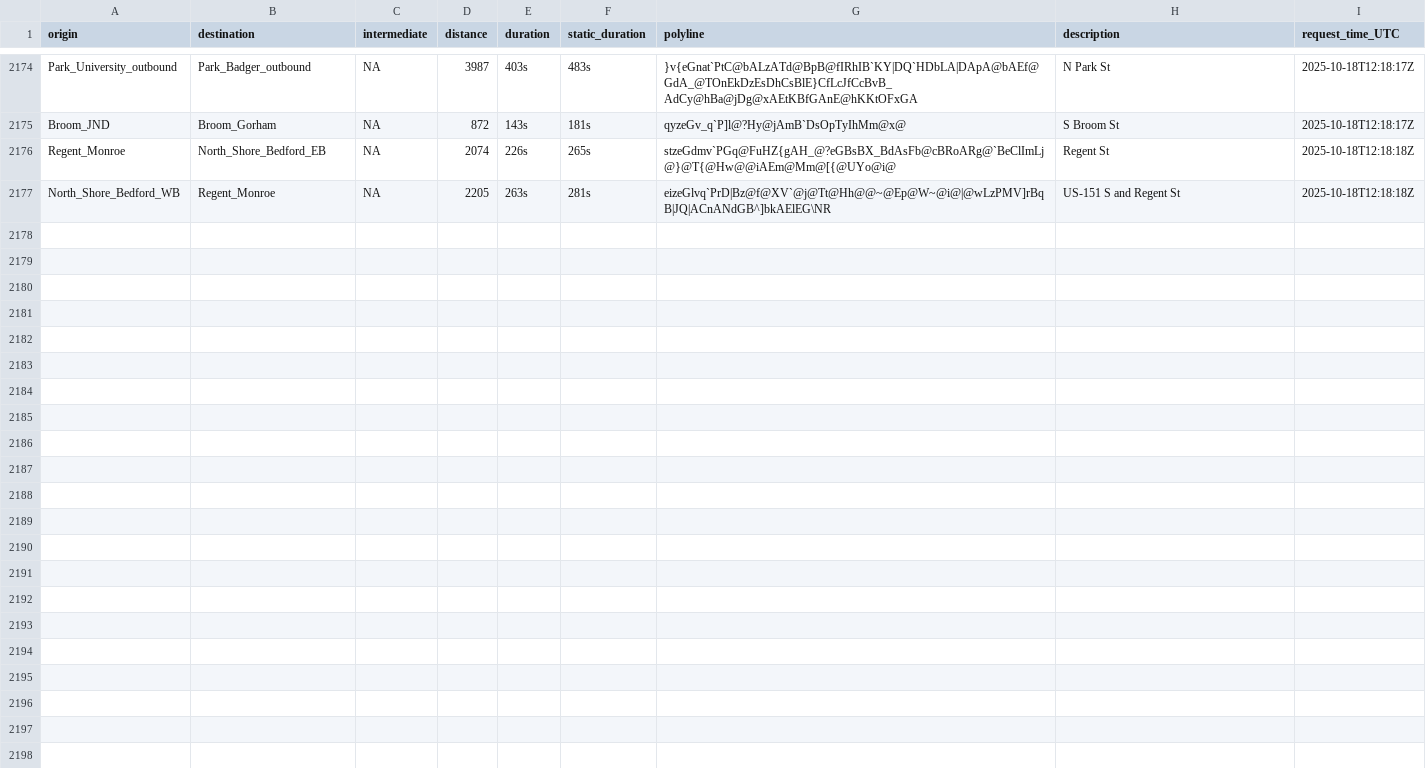
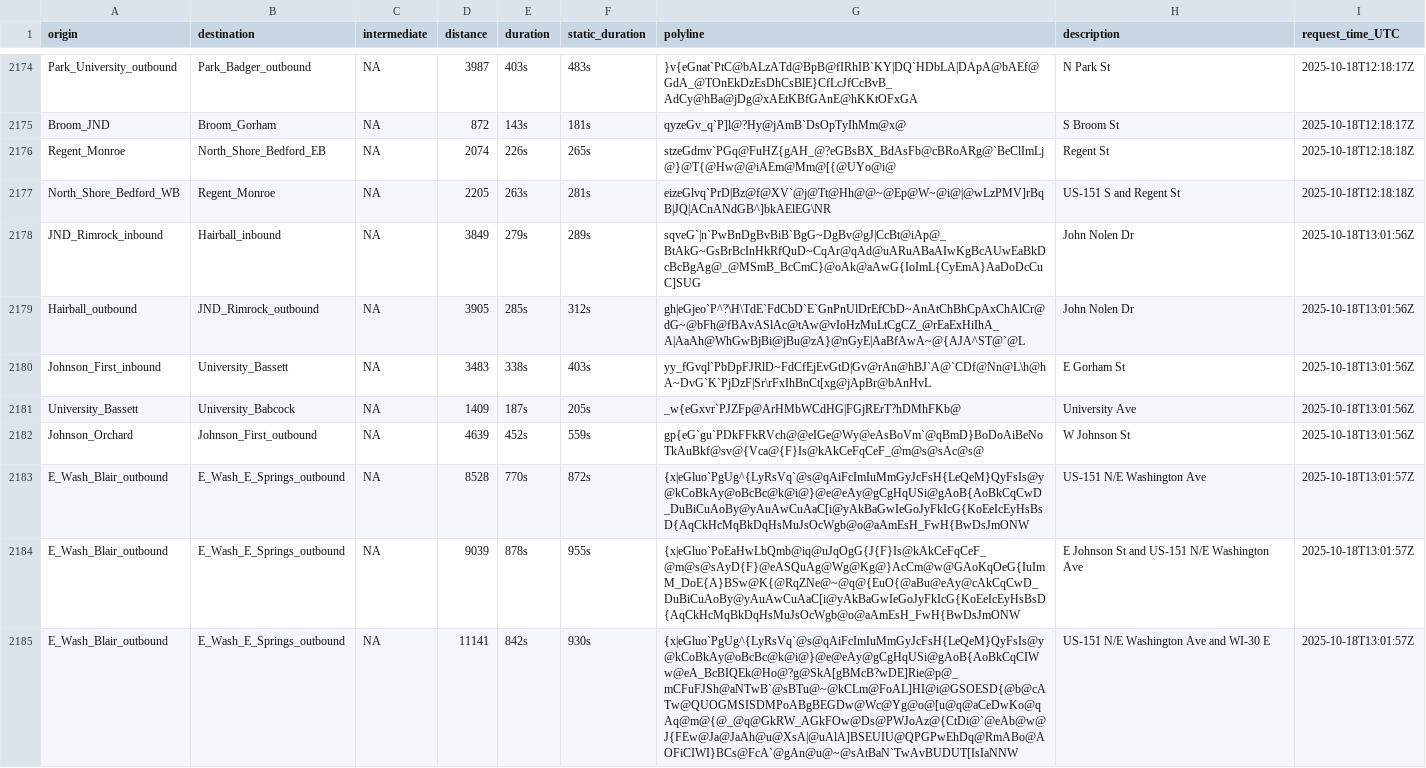
Before and after one commit to vgXhc/travel_time_estimates, a CSV file: data/data_raw.csv, drawn as a sheet; only a part is shown, gaps mark what is left out; the diff covers the shown part only.

```diff
--- a/data/data_raw.csv
+++ b/data/data_raw.csv
@@ -2177 +2177,9 @@ Regent_Monroe,North_Shore_Bedford_EB,NA,2074,226s,265s,stzeGdmv`PGq@FuHZ{gAH_@?e
 North_Shore_Bedford_WB,Regent_Monroe,NA,2205,263s,281s,eizeGlvq`PrD|Bz@f@XV`@j@Tt@Hh@@~@Ep@W~@i@|@wLzPMV]rBqB|JQ|ACnANdGB^]bkAElEG\NR,US-151 S and Regent St,2025-10-18T12:18:18Z
+JND_Rimrock_inbound,Hairball_inbound,NA,3849,279s,289s,sqveG`|n`PwBnDgBvBiB`BgG~DgBv@gJ|CcBt@iAp@_BtAkG~GsBrBcInHkRfQuD~CqAr@qAd@uARuABaAIwKgBcAUwEaBkDcBcBgAg@_@MSmB_BcCmC}@oAk@aAwG{IoImL{CyEmA}AaDoDcCuC]SUG,John Nolen Dr,2025-10-18T13:01:56Z
+Hairball_outbound,JND_Rimrock_outbound,NA,3905,285s,312s,gh|eGjeo`P^?\H\TdE`FdCbD`E`GnPnUlDrEfCbD~AnAtChBhCpAxChAlCr@dG~@bFh@fBAvASlAc@tAw@vIoHzMuLtCgCZ_@rEaExHiIhA_A|AaAh@WhGwBjBi@jBu@zA}@nGyE|AaBfAwA~@{AJA^ST@`@L,John Nolen Dr,2025-10-18T13:01:56Z
+Johnson_First_inbound,University_Bassett,NA,3483,338s,403s,yy_fGvql`PbDpFJRlD~FdCfEjEvGtD|Gv@rAn@hBJ`A@`CDf@Nn@L\h@hA~DvG`K`PjDzF|Sr\rFxIhBnCt[xg@jApBr@bAnHvL,E Gorham St,2025-10-18T13:01:56Z
+University_Bassett,University_Babcock,NA,1409,187s,205s,_w{eGxvr`PJZFp@ArHMbWCdHG|FGjRErT?hDMhFKb@,University Ave,2025-10-18T13:01:56Z
+Johnson_Orchard,Johnson_First_outbound,NA,4639,452s,559s,gp{eG`gu`PDkFFkRVch@@eIGe@Wy@eAsBoVm`@qBmD}BoDoAiBeNoTkAuBkf@sv@{Vca@{F}Is@kAkCeFqCeF_@m@s@sAc@s@,W Johnson St,2025-10-18T13:01:56Z
+E_Wash_Blair_outbound,E_Wash_E_Springs_outbound,NA,8528,770s,872s,{x|eGluo`PgUg^{LyRsVq`@s@qAiFcImIuMmGyJcFsH{LeQeM}QyFsIs@y@kCoBkAy@oBcBc@k@i@}@e@eAy@gCgHqUSi@gAoB{AoBkCqCwD_DuBiCuAoBy@yAuAwCuAaC[i@yAkBaGwIeGoJyFkIcG{KoEeIcEyHsBsD{AqCkHcMqBkDqHsMuJsOcWgb@o@aAmEsH_FwH{BwDsJmONW,US-151 N/E Washington Ave,2025-10-18T13:01:57Z
+E_Wash_Blair_outbound,E_Wash_E_Springs_outbound,NA,9039,878s,955s,{x|eGluo`PoEaHwLbQmb@iq@uJqOgG{J{F}Is@kAkCeFqCeF_@m@s@sAyD{F}@eASQuAg@Wg@Kg@}AcCm@w@GAoKqOeG{IuImM_DoE{A}BSw@K{@RqZNe@~@q@{EuO{@aBu@eAy@cAkCqCwD_DuBiCuAoBy@yAuAwCuAaC[i@yAkBaGwIeGoJyFkIcG{KoEeIcEyHsBsD{AqCkHcMqBkDqHsMuJsOcWgb@o@aAmEsH_FwH{BwDsJmONW,E Johnson St and US-151 N/E Washington Ave,2025-10-18T13:01:57Z
+E_Wash_Blair_outbound,E_Wash_E_Springs_outbound,NA,11141,842s,930s,{x|eGluo`PgUg^{LyRsVq`@s@qAiFcImIuMmGyJcFsH{LeQeM}QyFsIs@y@kCoBkAy@oBcBc@k@i@}@e@eAy@gCgHqUSi@gAoB{AoBkCqCIWw@eA_BcBIQEk@Ho@?g@SkA[gBMcB?wDE]Rie@p@_mCFuFJSh@aNTwB`@sBTu@~@kCLm@FoAL]HI@i@GSOESD{@b@cATw@QUOGMSISDMPoABgBEGDw@Wc@Yg@o@[u@q@aCeDwKo@qAq@m@{@_@q@GkRW_AGkFOw@Ds@PWJoAz@{CtDi@`@eAb@w@J{FEw@Ja@JaAh@u@XsA|@uAlA]BSEUIU@QPGPwEhDq@RmABo@AOFiCIWI}BCs@FcA`@gAn@u@~@sAtBaN`TwAvBUDUT[IsIaNNW,US-151 N/E Washington Ave and WI-30 E,2025-10-18T13:01:57Z
```
Also changed, not shown: 8 added rows elsewhere in this file, 2 other files.
